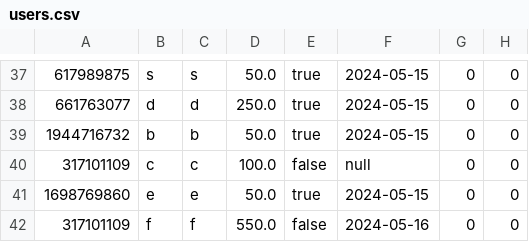
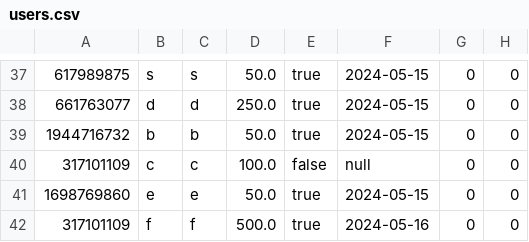
Before and after one commit to AhmedMokhtar03/sbme27-s24-task2-stockexchangemanager-lannisters, a CSV file: Stockexcahnge/src/frontendmalak/users.csv, drawn as a sheet; only a part is shown, gaps mark what is left out.

```diff
--- a/Stockexcahnge/src/frontendmalak/users.csv
+++ b/Stockexcahnge/src/frontendmalak/users.csv
@@ -41,2 +41,2 @@
 1698769860,e,e,50.0,true,2024-05-15,0,0
-317101109,f,f,550.0,false,2024-05-16,0,0
+317101109,f,f,500.0,true,2024-05-16,0,0
```
Also changed, not shown: Stockexcahnge/production/Stockexcahnge/frontendmalak/users.csv, 3 other files.
